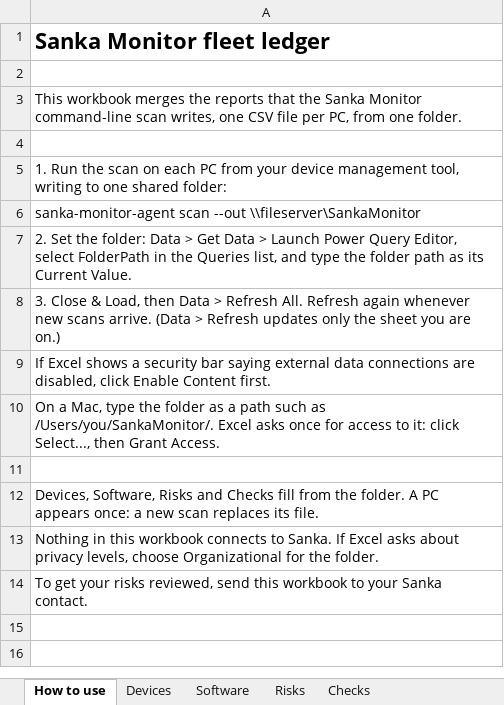
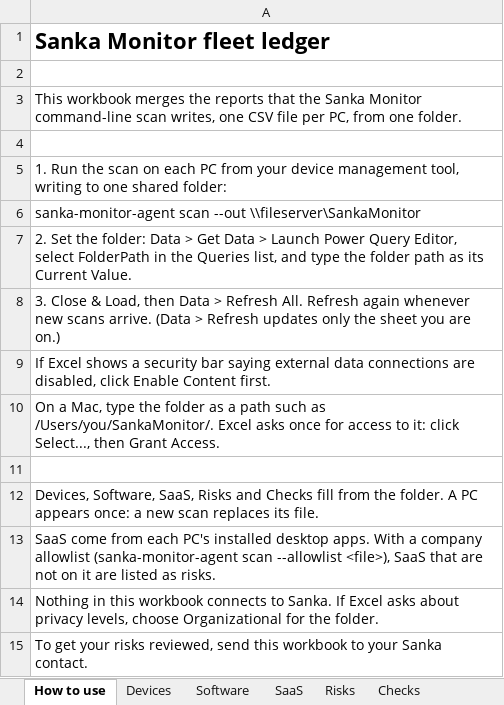
Before and after one commit to sankaHQ/monitor, an Excel workbook: templates/fleet/sanka-monitor-fleet-en.xlsx, sheet How to use, drawn as a sheet; values as stored, in another font and other column widths than the file's, no borders; the diff names each change by its address in the sheet, - before the commit and + after, or states it on an @@ line.

```diff
--- a/templates/fleet/sanka-monitor-fleet-en.xlsx (sheet How to use)
+++ b/templates/fleet/sanka-monitor-fleet-en.xlsx (sheet How to use)
+sheet tab: SaaS
-A12: Devices, Software, Risks and…
+A12: Devices, Software, SaaS, Risks and…
+row 13: SaaS come from each PC's installed desktop apps. With a company allowlist (sanka-monitor-agent scan --allowlist <file>), SaaS that are not on it are listed as risks.
```
Also changed, not shown: templates/fleet/sanka-monitor-fleet-ja.xlsx, 35 other files.
